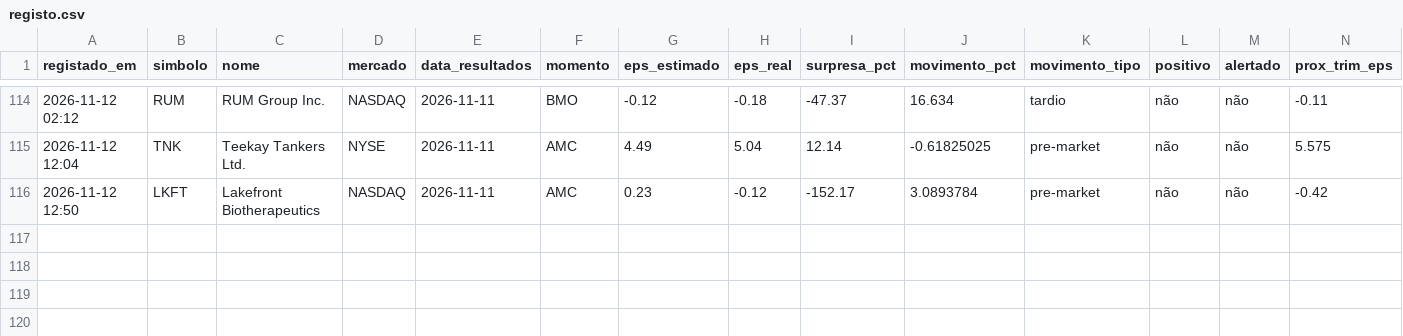
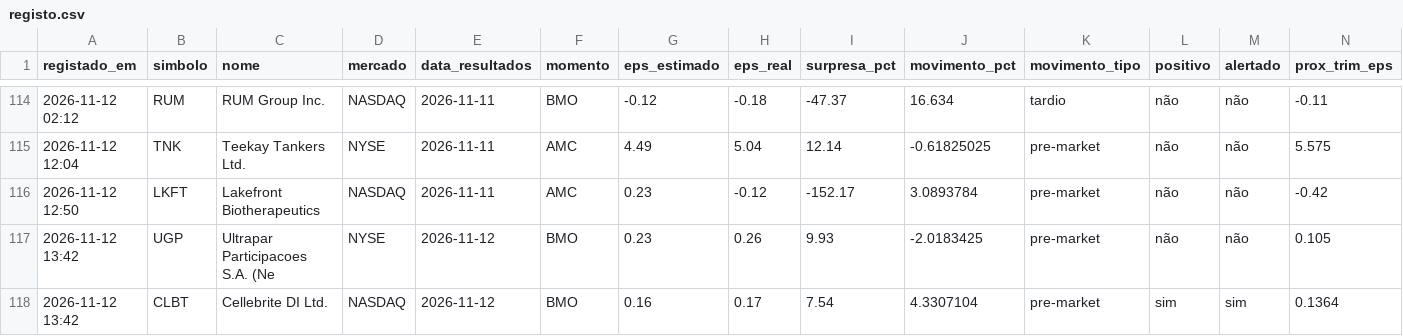
Before and after one commit to luispereira1999/bot-resultados, a CSV file: data/registo.csv, drawn as a sheet; only a part is shown, gaps mark what is left out; rows hold the shown columns only; the diff names each change by its address in the sheet, - before the commit and + after, or states it on an @@ line.

```diff
--- a/data/registo.csv
+++ b/data/registo.csv
+row 117: 2026-11-12 13:42 | UGP | Ultrapar Participacoes S.A. (Ne | NYSE | 2026-11-12 | BMO | 0.23 | 0.26 | 9.93 | -2.0183425 | pre-market | não | não | 0.105
+row 118: 2026-11-12 13:42 | CLBT | Cellebrite DI Ltd. | NASDAQ | 2026-11-12 | BMO | 0.16 | 0.17 | 7.54 | 4.3307104 | pre-market | sim | sim | 0.1364
```
Also changed, not shown: 1 other file.
